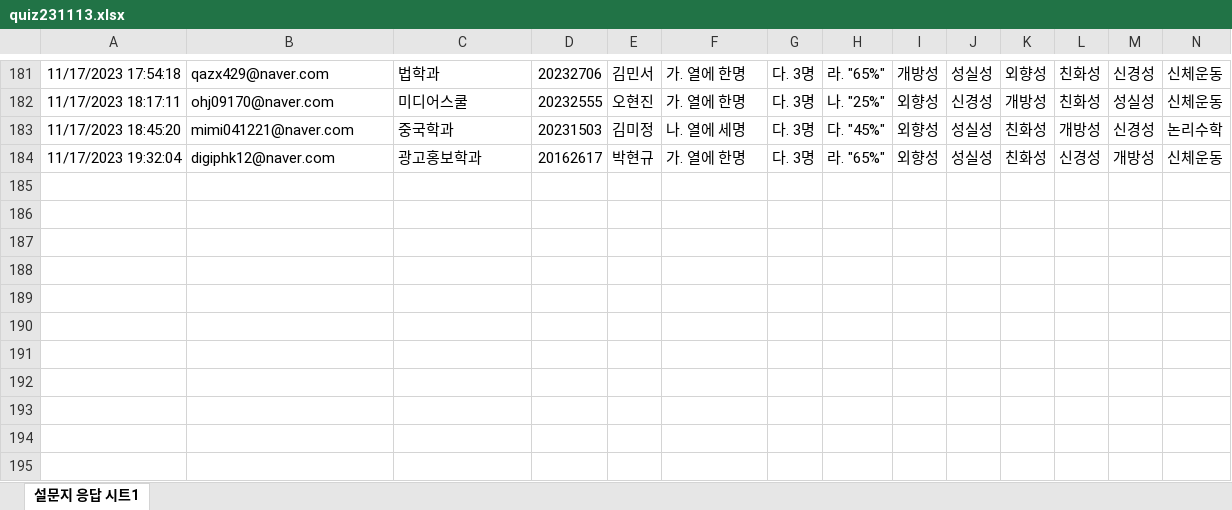
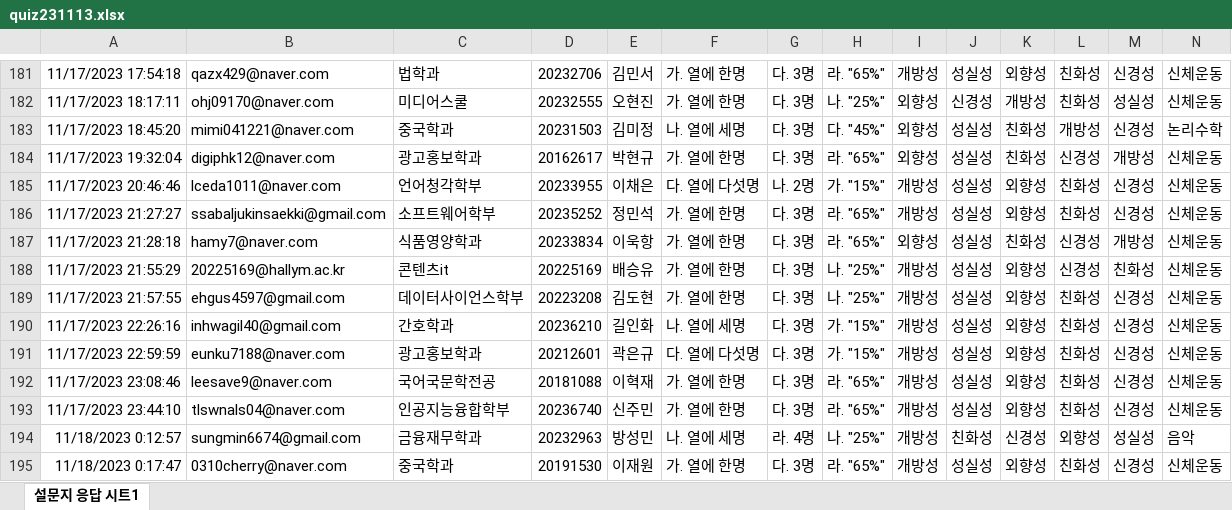
Before and after one commit to kwlee58/class202302, an Excel workbook: R/data/quiz231113.xlsx, sheet 설문지 응답 시트1, drawn as a sheet; only a part is shown, gaps mark what is left out; values as stored, in another font and other column widths than the file's, no borders; rows hold the shown columns only; the diff names each change by its address in the sheet, - before the commit and + after, or states it on an @@ line.

```diff
--- a/R/data/quiz231113.xlsx (sheet 설문지 응답 시트1)
+++ b/R/data/quiz231113.xlsx (sheet 설문지 응답 시트1)
+row 185: 11/17/2023 20:46:46 | lceda1011@naver.com | 언어청각학부 | 20233955 | 이채은 | 다. 열에 다섯명 | 나. 2명 | 가. "15%" | 개방성 | 성실성 | 외향성 | 친화성 | 신경성 | 신체운동
+row 186: 11/17/2023 21:27:27 | ssabaljukinsaekki@gmail.com | 소프트웨어학부 | 20235252 | 정민석 | 가. 열에 한명 | 다. 3명 | 라. "65%" | 개방성 | 성실성 | 외향성 | 친화성 | 신경성 | 신체운동
+row 187: 11/17/2023 21:28:18 | hamy7@naver.com | 식품영양학과 | 20233834 | 이욱항 | 가. 열에 한명 | 다. 3명 | 라. "65%" | 외향성 | 성실성 | 친화성 | 신경성 | 개방성 | 신체운동
+row 188: 11/17/2023 21:55:29 | 20225169@hallym.ac.kr | 콘텐츠it | 20225169 | 배승유 | 가. 열에 한명 | 다. 3명 | 나. "25%" | 개방성 | 성실성 | 외향성 | 신경성 | 친화성 | 신체운동
+row 189: 11/17/2023 21:57:55 | ehgus4597@gmail.com | 데이터사이언스학부 | 20223208 | 김도현 | 가. 열에 한명 | 다. 3명 | 나. "25%" | 개방성 | 성실성 | 외향성 | 친화성 | 신경성 | 신체운동
+row 190: 11/17/2023 22:26:16 | inhwagil40@gmail.com | 간호학과 | 20236210 | 길인화 | 나. 열에 세명 | 다. 3명 | 가. "15%" | 개방성 | 성실성 | 외향성 | 친화성 | 신경성 | 신체운동
+row 191: 11/17/2023 22:59:59 | eunku7188@naver.com | 광고홍보학과 | 20212601 | 곽은규 | 다. 열에 다섯명 | 다. 3명 | 가. "15%" | 개방성 | 성실성 | 외향성 | 친화성 | 신경성 | 신체운동
+row 192: 11/17/2023 23:08:46 | leesave9@naver.com | 국어국문학전공 | 20181088 | 이혁재 | 가. 열에 한명 | 다. 3명 | 라. "65%" | 개방성 | 성실성 | 외향성 | 친화성 | 신경성 | 신체운동
+row 193: 11/17/2023 23:44:10 | tlswnals04@naver.com | 인공지능융합학부 | 20236740 | 신주민 | 가. 열에 한명 | 다. 3명 | 라. "65%" | 개방성 | 성실성 | 외향성 | 친화성 | 신경성 | 신체운동
+row 194: 11/18/2023 0:12:57 | sungmin6674@gmail.com | 금융재무학과 | 20232963 | 방성민 | 나. 열에 세명 | 라. 4명 | 나. "25%" | 개방성 | 친화성 | 신경성 | 외향성 | 성실성 | 음악
+row 195: 11/18/2023 0:17:47 | 0310cherry@naver.com | 중국학과 | 20191530 | 이재원 | 가. 열에 한명 | 다. 3명 | 라. "65%" | 개방성 | 성실성 | 외향성 | 친화성 | 신경성 | 신체운동
```
Also changed, not shown: R/data/BFI231106.xlsx, R/data/BFI231106_tmp.xlsx, 24 other files.
